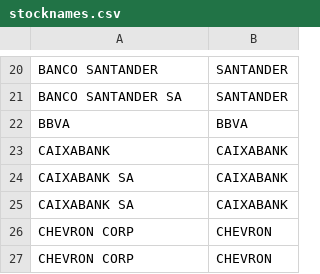
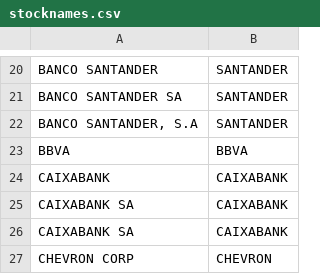
Before and after one commit to sebasilva171923/Python_DEGIRO_02, a CSV file: INPUT/stocknames.csv, drawn as a sheet; only a part is shown, gaps mark what is left out; the shorter side is filled out with more unchanged rows.

Commit message:
update-stocknames

```diff
--- a/INPUT/stocknames.csv
+++ b/INPUT/stocknames.csv
@@ -21,2 +21,3 @@ BANCO SANTANDER;SANTANDER
 BANCO SANTANDER SA;SANTANDER
+BANCO SANTANDER, S.A;SANTANDER
 BBVA;BBVA
```
